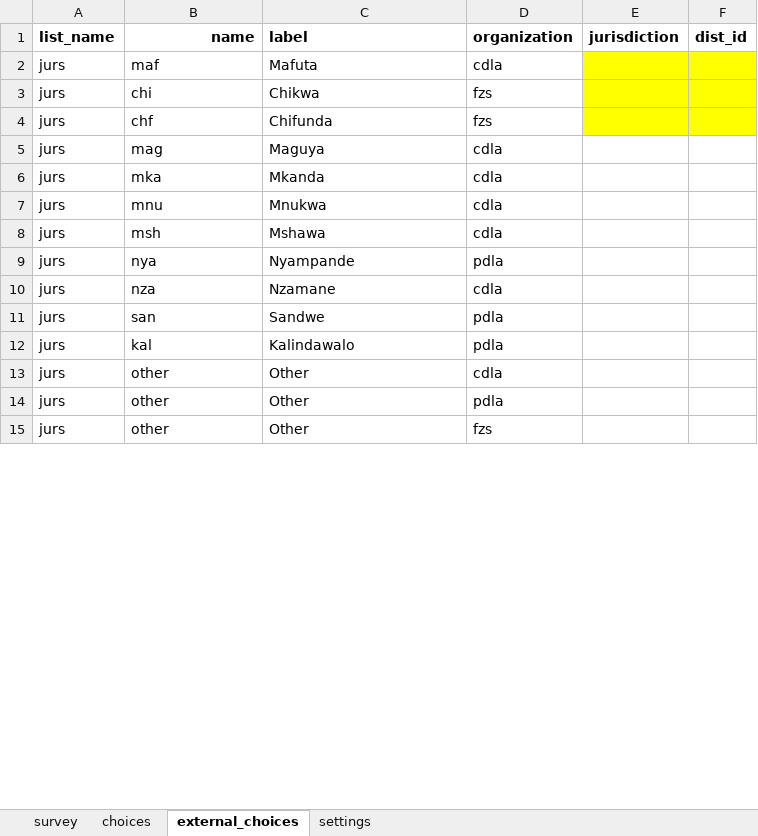
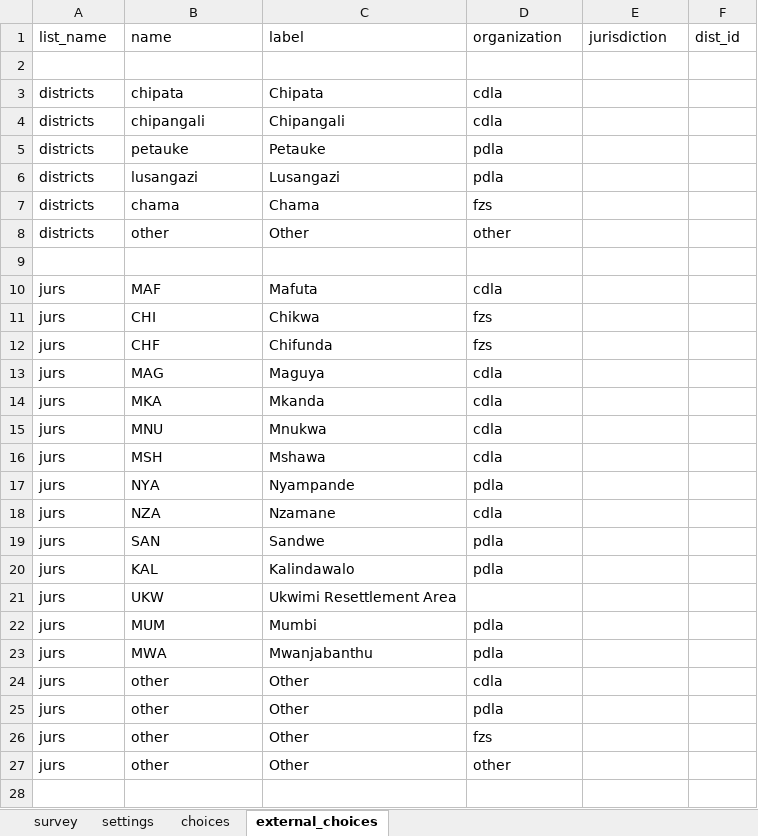
Before and after one commit to ilrg/ilrg.github.io, an Excel workbook: Pages/ODK/ODKAssets/H2_Administration_Distribution.xlsx, sheet external_choices, drawn as a sheet; only a part is shown; values as stored, in another font and other column widths than the file's, no borders; conditional formats not drawn; addresses are those after the commit; the diff covers the shown part only; the diff names each change by its address in the sheet, - before the commit and + after, or states it on an @@ line.

```diff
--- a/Pages/ODK/ODKAssets/H2_Administration_Distribution.xlsx (sheet external_choices)
+++ b/Pages/ODK/ODKAssets/H2_Administration_Distribution.xlsx (sheet external_choices)
@@ sheet tab order changed: survey | settings | choices | external_choices @@
-A1:F1 bold: on
+A1:F1 bold: off
-B1 alignment: right
+B1 alignment: left
+row 2: (empty)
+row 3: districts | chipata | Chipata | cdla
+row 4: districts | chipangali | Chipangali | cdla
+row 5: districts | petauke | Petauke | pdla
+row 6: districts | lusangazi | Lusangazi | pdla
+row 7: districts | chama | Chama | fzs
+row 8: districts | other | Other | other
+row 9: (empty)
-B10 (name): maf
+B10 (name): MAF
-E10:F12 fill: #FFFF00
+E10:F12 fill: none
-B11 (name): chi
+B11 (name): CHI
-B12 (name): chf
+B12 (name): CHF
-B13 (name): mag
+B13 (name): MAG
-B14 (name): mka
+B14 (name): MKA
-B15 (name): mnu
+B15 (name): MNU
-B16 (name): msh
+B16 (name): MSH
-B17 (name): nya
+B17 (name): NYA
-B18 (name): nza
+B18 (name): NZA
-B19 (name): san
+B19 (name): SAN
-B20 (name): kal
+B20 (name): KAL
+row 21: jurs | UKW | Ukwimi Resettlement Area
+row 22: jurs | MUM | Mumbi | pdla
+row 23: jurs | MWA | Mwanjabanthu | pdla
+row 27: jurs | other | Other | other
+row 28: (empty)
```
Also changed, not shown: 277 added rows, 57 removed rows, 1 moved row, 4 edited cells and cell formats elsewhere in this sheet, sheet choices, sheet settings, Pages/ODK/ODKAssets/B_Village_Governance.xlsx, Pages/ODK/ODKAssets/D3_Jurisdiction_boundaries.xlsx, 32 other files.
